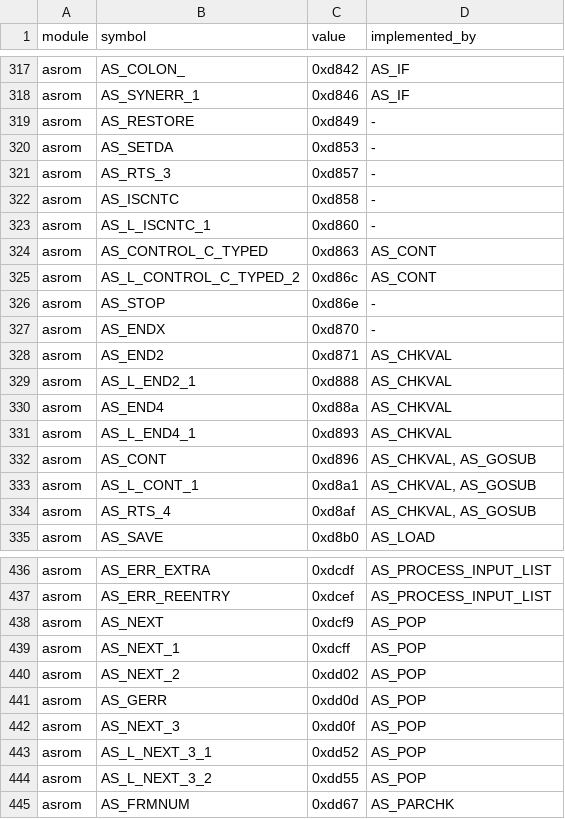
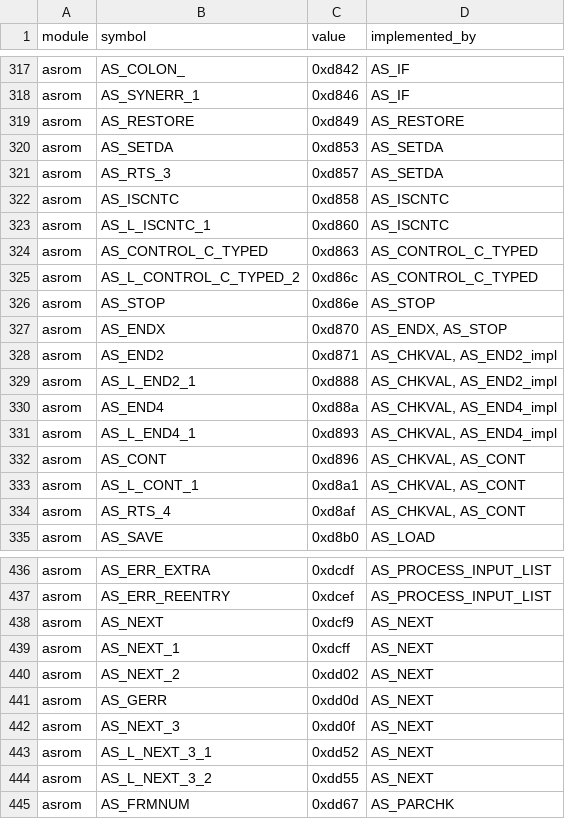
Before and after one commit to khmseu/ApplesoftNG, a TSV file: docs/symbol-implementation-map.tsv, drawn as a sheet; only a part is shown, gaps mark what is left out; the diff covers the shown part only.

```diff
--- a/docs/symbol-implementation-map.tsv
+++ b/docs/symbol-implementation-map.tsv
@@ -318,18 +318,18 @@ asrom	AS_COLON_	0xd842	AS_IF
 asrom	AS_SYNERR_1	0xd846	AS_IF
-asrom	AS_RESTORE	0xd849	-
-asrom	AS_SETDA	0xd853	-
-asrom	AS_RTS_3	0xd857	-
-asrom	AS_ISCNTC	0xd858	-
-asrom	AS_L_ISCNTC_1	0xd860	-
-asrom	AS_CONTROL_C_TYPED	0xd863	AS_CONT
-asrom	AS_L_CONTROL_C_TYPED_2	0xd86c	AS_CONT
-asrom	AS_STOP	0xd86e	-
-asrom	AS_ENDX	0xd870	-
-asrom	AS_END2	0xd871	AS_CHKVAL
-asrom	AS_L_END2_1	0xd888	AS_CHKVAL
-asrom	AS_END4	0xd88a	AS_CHKVAL
-asrom	AS_L_END4_1	0xd893	AS_CHKVAL
-asrom	AS_CONT	0xd896	AS_CHKVAL, AS_GOSUB
-asrom	AS_L_CONT_1	0xd8a1	AS_CHKVAL, AS_GOSUB
-asrom	AS_RTS_4	0xd8af	AS_CHKVAL, AS_GOSUB
+asrom	AS_RESTORE	0xd849	AS_RESTORE
+asrom	AS_SETDA	0xd853	AS_SETDA
+asrom	AS_RTS_3	0xd857	AS_SETDA
+asrom	AS_ISCNTC	0xd858	AS_ISCNTC
+asrom	AS_L_ISCNTC_1	0xd860	AS_ISCNTC
+asrom	AS_CONTROL_C_TYPED	0xd863	AS_CONTROL_C_TYPED
+asrom	AS_L_CONTROL_C_TYPED_2	0xd86c	AS_CONTROL_C_TYPED
+asrom	AS_STOP	0xd86e	AS_STOP
+asrom	AS_ENDX	0xd870	AS_ENDX, AS_STOP
+asrom	AS_END2	0xd871	AS_CHKVAL, AS_END2_impl
+asrom	AS_L_END2_1	0xd888	AS_CHKVAL, AS_END2_impl
+asrom	AS_END4	0xd88a	AS_CHKVAL, AS_END4_impl
+asrom	AS_L_END4_1	0xd893	AS_CHKVAL, AS_END4_impl
+asrom	AS_CONT	0xd896	AS_CHKVAL, AS_CONT
+asrom	AS_L_CONT_1	0xd8a1	AS_CHKVAL, AS_CONT
+asrom	AS_RTS_4	0xd8af	AS_CHKVAL, AS_CONT
 asrom	AS_SAVE	0xd8b0	AS_LOAD
@@ -437,9 +437,9 @@ asrom	AS_ERR_EXTRA	0xdcdf	AS_PROCESS_INPUT_LIST
 asrom	AS_ERR_REENTRY	0xdcef	AS_PROCESS_INPUT_LIST
-asrom	AS_NEXT	0xdcf9	AS_POP
-asrom	AS_NEXT_1	0xdcff	AS_POP
-asrom	AS_NEXT_2	0xdd02	AS_POP
-asrom	AS_GERR	0xdd0d	AS_POP
-asrom	AS_NEXT_3	0xdd0f	AS_POP
-asrom	AS_L_NEXT_3_1	0xdd52	AS_POP
-asrom	AS_L_NEXT_3_2	0xdd55	AS_POP
+asrom	AS_NEXT	0xdcf9	AS_NEXT
+asrom	AS_NEXT_1	0xdcff	AS_NEXT
+asrom	AS_NEXT_2	0xdd02	AS_NEXT
+asrom	AS_GERR	0xdd0d	AS_NEXT
+asrom	AS_NEXT_3	0xdd0f	AS_NEXT
+asrom	AS_L_NEXT_3_1	0xdd52	AS_NEXT
+asrom	AS_L_NEXT_3_2	0xdd55	AS_NEXT
 asrom	AS_FRMNUM	0xdd67	AS_PARCHK
```
Also changed, not shown: 54 edited cells elsewhere in this file, docs/symbol-implementation-map-claims.tsv, 3 other files.
